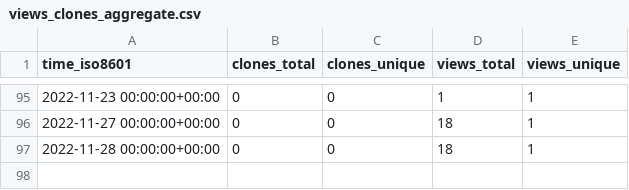
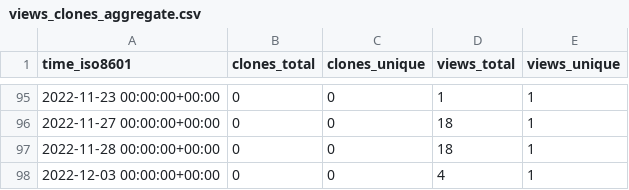
Before and after one commit to Infinity-Vault/infinity-vault-data-dump, a CSV file: Infinity-Vault/Programiranje-III/ghrs-data/views_clones_aggregate.csv, drawn as a sheet; only a part is shown, gaps mark what is left out.

```diff
--- a/Infinity-Vault/Programiranje-III/ghrs-data/views_clones_aggregate.csv
+++ b/Infinity-Vault/Programiranje-III/ghrs-data/views_clones_aggregate.csv
@@ -97 +97,2 @@ time_iso8601,clones_total,clones_unique,views_total,views_unique
 2022-11-28 00:00:00+00:00,0,0,18,1
+2022-12-03 00:00:00+00:00,0,0,4,1
```
Also changed, not shown: 1 other file.
